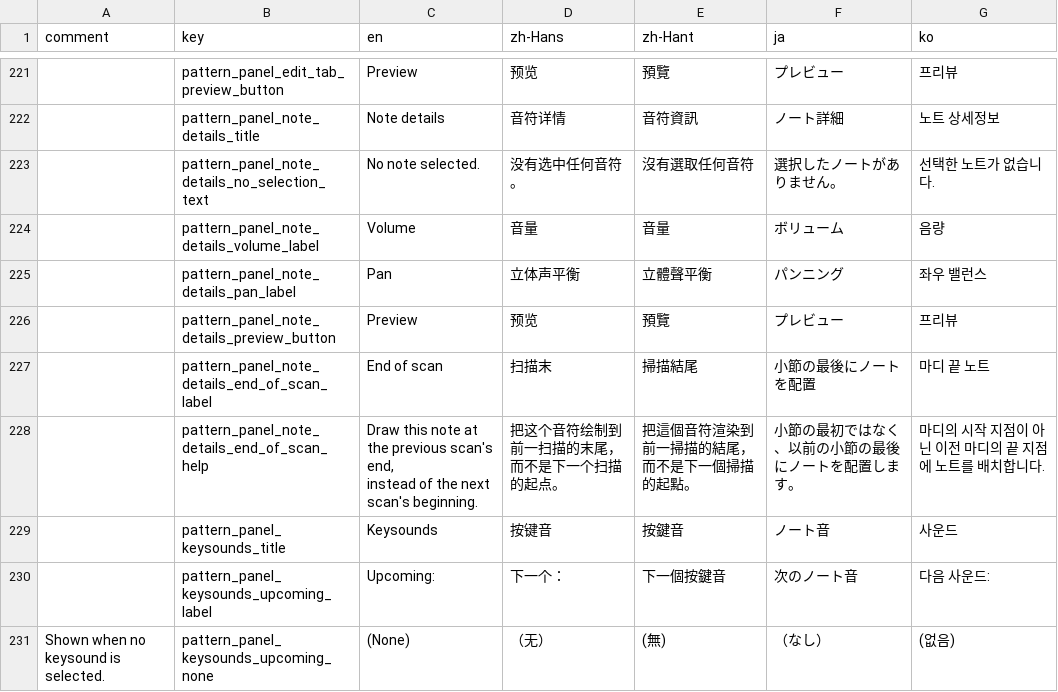
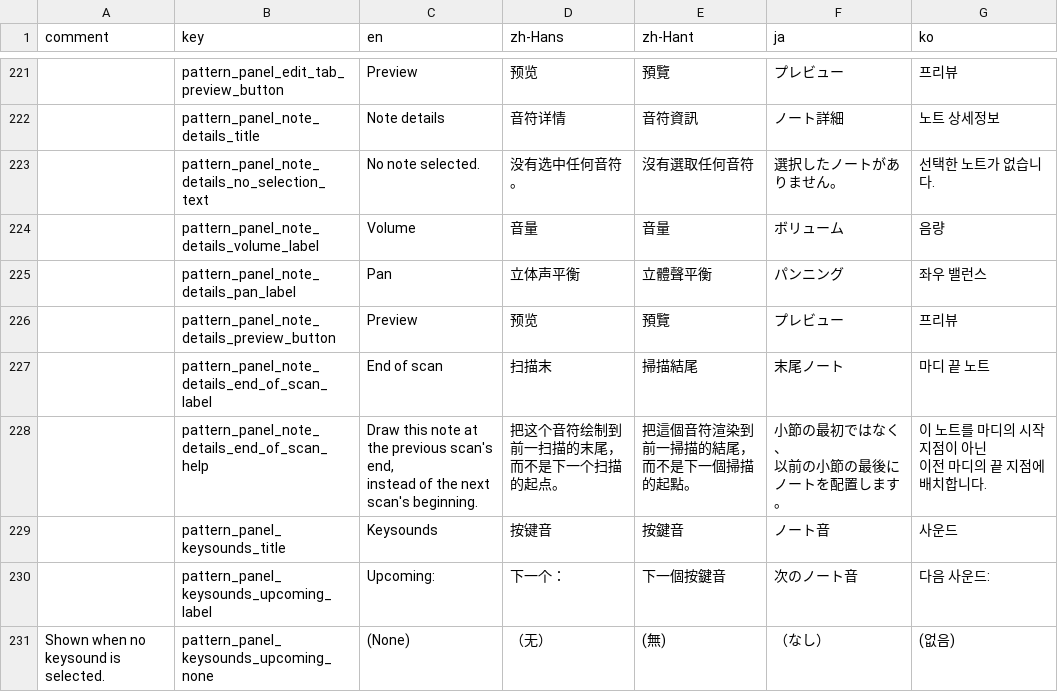
Before and after one commit to techmania-team/techmania, a CSV file: TECHMANIA/Assets/String Table.csv, drawn as a sheet; only a part is shown, gaps mark what is left out; ↵ is a line break in a cell; the diff covers the shown part only; the diff names each change by its address in the sheet, - before the commit and + after, or states it on an @@ line.

```diff
--- a/TECHMANIA/Assets/String Table.csv
+++ b/TECHMANIA/Assets/String Table.csv
-F227 (ja): 小節の最後にノートを配置
+F227 (ja): 末尾ノート
-F228 (ja): 小節の最初ではなく、以前の小節の最後にノートを配置します。
+F228 (ja): 小節の最初ではなく、 ↵ 以前の小節の最後にノートを配置します。
-G228 (ko): 마디의 시작 지점이 아닌 이전 마디의 끝 지점에 노트를 배치합니다.
+G228 (ko): 이 노트를 마디의 시작 지점이 아닌 ↵ 이전 마디의 끝 지점에 배치합니다.
```
Also changed, not shown: 23 edited cells elsewhere in this file, 2 other files.
